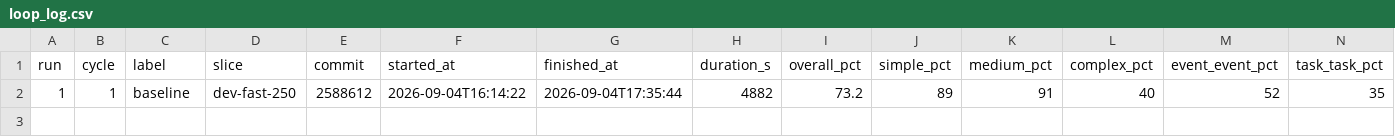
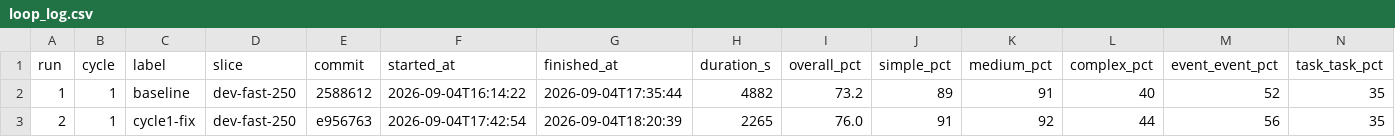
Before and after one commit to GilCaplan/MaCalendar, a CSV file: dataset/loop_log.csv, drawn as a sheet; only a part is shown; rows hold the shown columns only; the diff names each change by its address in the sheet, - before the commit and + after, or states it on an @@ line.

```diff
--- a/dataset/loop_log.csv
+++ b/dataset/loop_log.csv
+row 3: 2 | 1 | cycle1-fix | dev-fast-250 | e956763 | 2026-09-04T17:42:54 | 2026-09-04T18:20:39 | 2265 | 76.0 | 91 | 92 | 44 | 56 | 35
```
Also changed, not shown: 2 other files.
